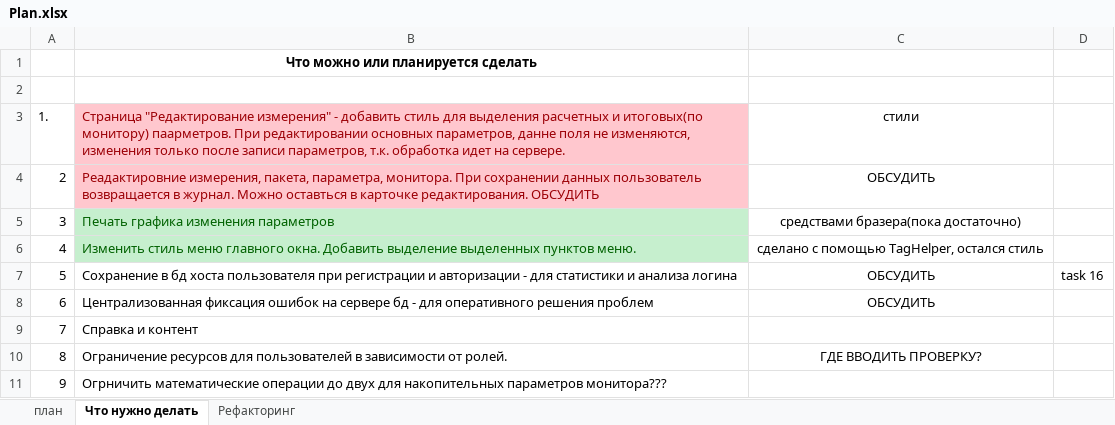
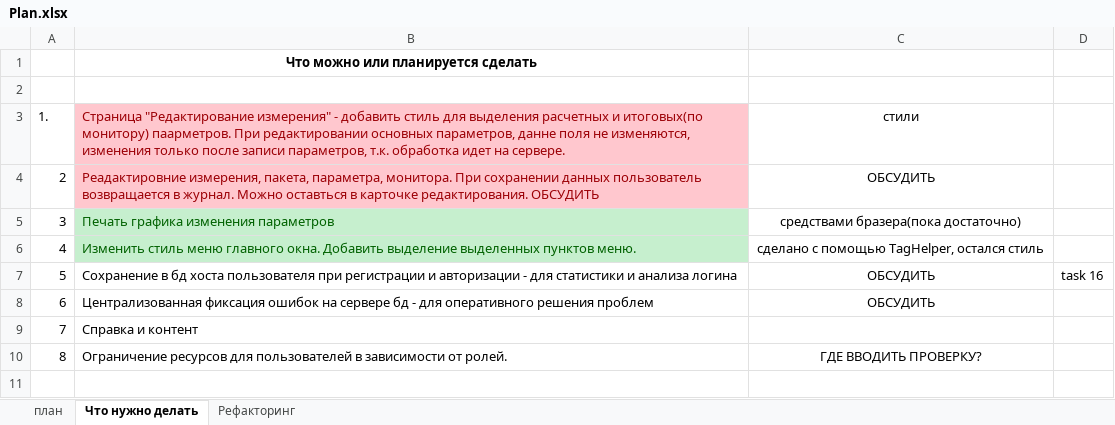
Before and after one commit to noteplot/website, an Excel workbook: Plan.xlsx, sheet Что нужно делать, drawn as a sheet; values as stored, in another font and other column widths than the file's, no borders; the diff names each change by its address in the sheet, - before the commit and + after, or states it on an @@ line.

Commit message:
план

```diff
--- a/Plan.xlsx (sheet Что нужно делать)
+++ b/Plan.xlsx (sheet Что нужно делать)
-row 11: 9 | Огрничить математические операции до двух для накопительных параметров монитора???
```
